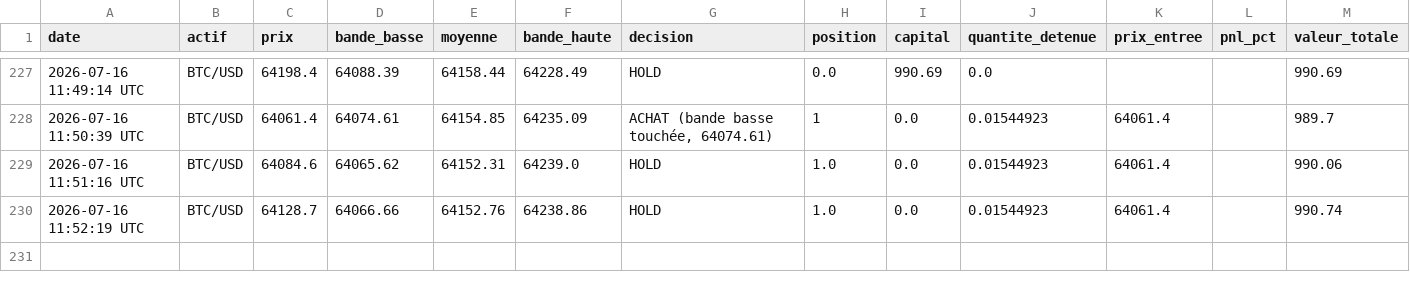
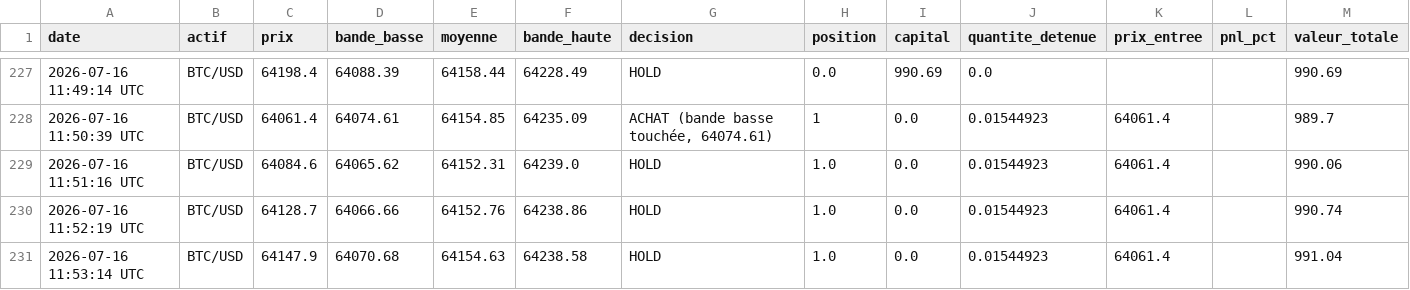
Before and after one commit to ohnonpaslui/Bot-Trading-v2, a CSV file: journal_scalping_bollinger_BTCUSD.csv, drawn as a sheet; only a part is shown, gaps mark what is left out; the diff names each change by its address in the sheet, - before the commit and + after, or states it on an @@ line.

Commit message:
Decision scalping du 2026-07-16 11:53:15 UTC

```diff
--- a/journal_scalping_bollinger_BTCUSD.csv
+++ b/journal_scalping_bollinger_BTCUSD.csv
+row 231: 2026-07-16 11:53:14 UTC | BTC/USD | 64147.9 | 64070.68 | 64154.63 | 64238.58 | HOLD | 1.0 | 0.0 | 0.01544923 | 64061.4 |  | 991.04
```
Also changed, not shown: journal_scalping_bollinger_ETHUSD.csv.
